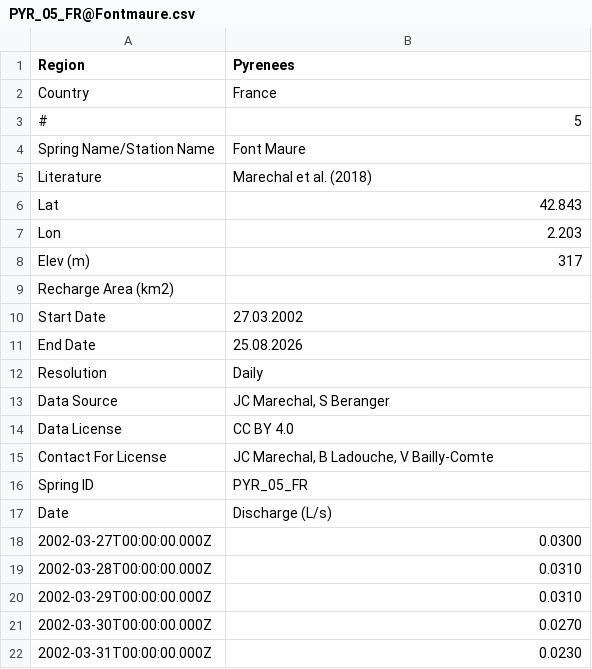
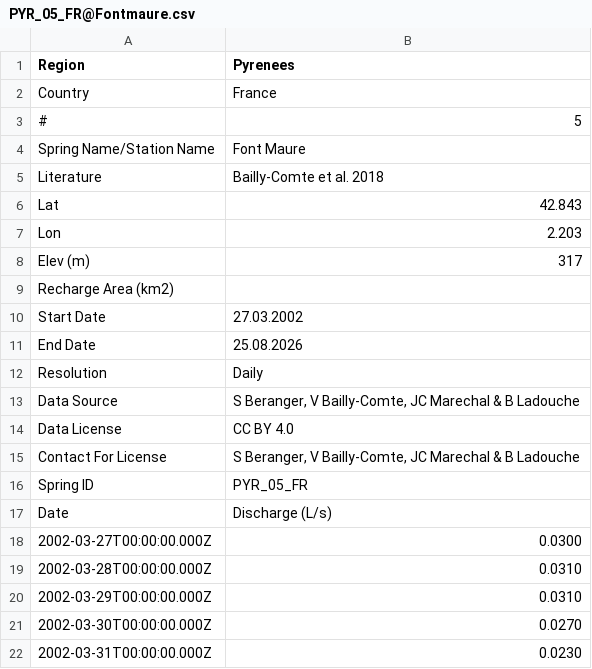
Before and after one commit to selimcalli/KaMERaMAN-Dataset, a CSV file: HYDROGRAPH/PYRENEES/PYR/PYR_05_FR@Fontmaure.csv, drawn as a sheet; only a part is shown.

```diff
--- a/HYDROGRAPH/PYRENEES/PYR/PYR_05_FR@Fontmaure.csv
+++ b/HYDROGRAPH/PYRENEES/PYR/PYR_05_FR@Fontmaure.csv
@@ -4,3 +4,3 @@ Country;France
 Spring Name/Station Name;Font Maure
-Literature;Marechal et al. (2018)
+Literature;Bailly-Comte et al. 2018
 Lat;42.843
@@ -12,5 +12,5 @@ End Date;25.08.2026
 Resolution;Daily
-Data Source;JC Marechal, S Beranger
+Data Source;S Beranger, V Bailly-Comte, JC Marechal & B Ladouche
 Data License;CC BY 4.0
-Contact For License;JC Marechal, B Ladouche, V Bailly-Comte
+Contact For License;S Beranger, V Bailly-Comte, JC Marechal & B Ladouche
 Spring ID;PYR_05_FR
```
Also changed, not shown: HYDROGRAPH/PYRENEES/PYR/PYR_03_FR@Baget - Las Hountas.csv, 1 other file.
